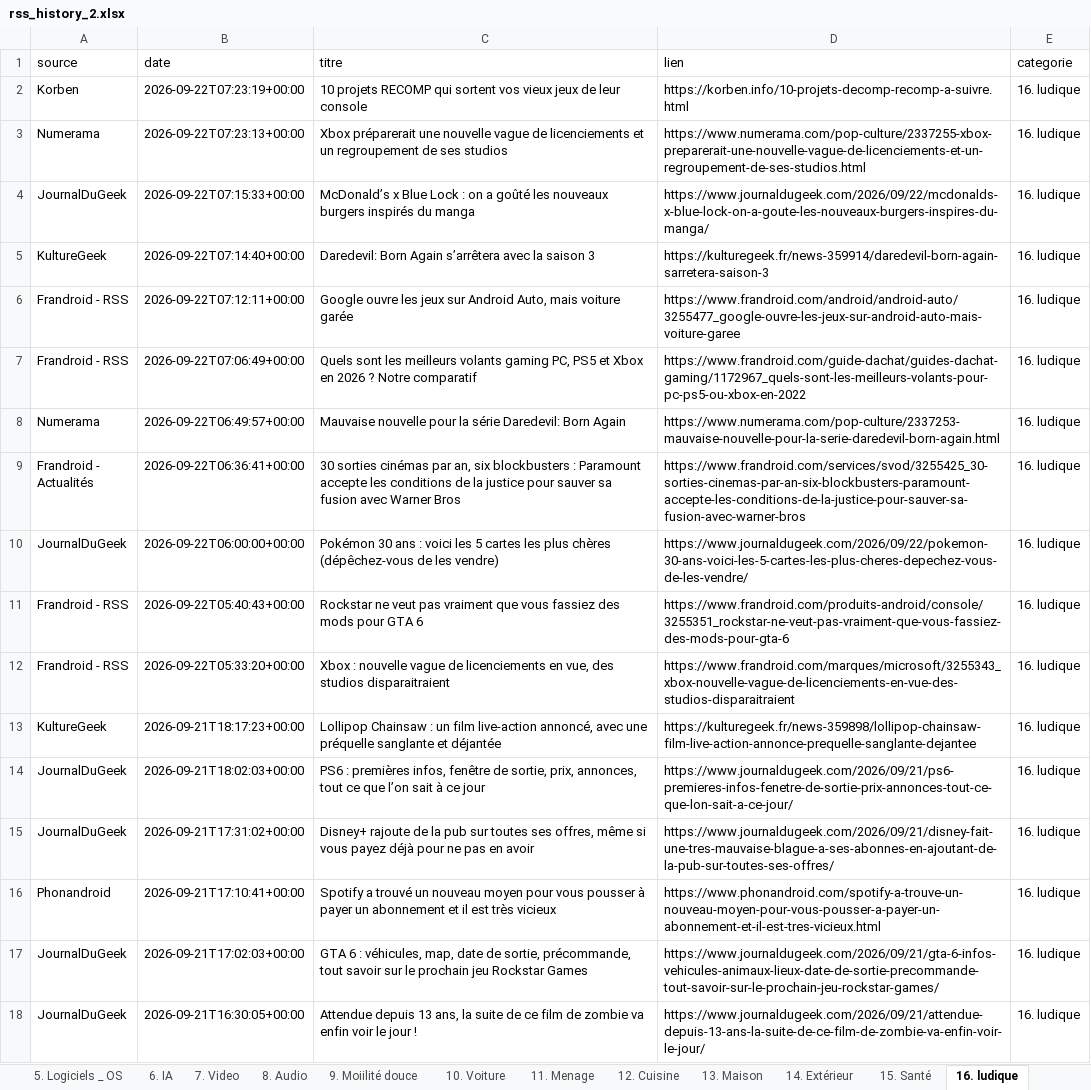
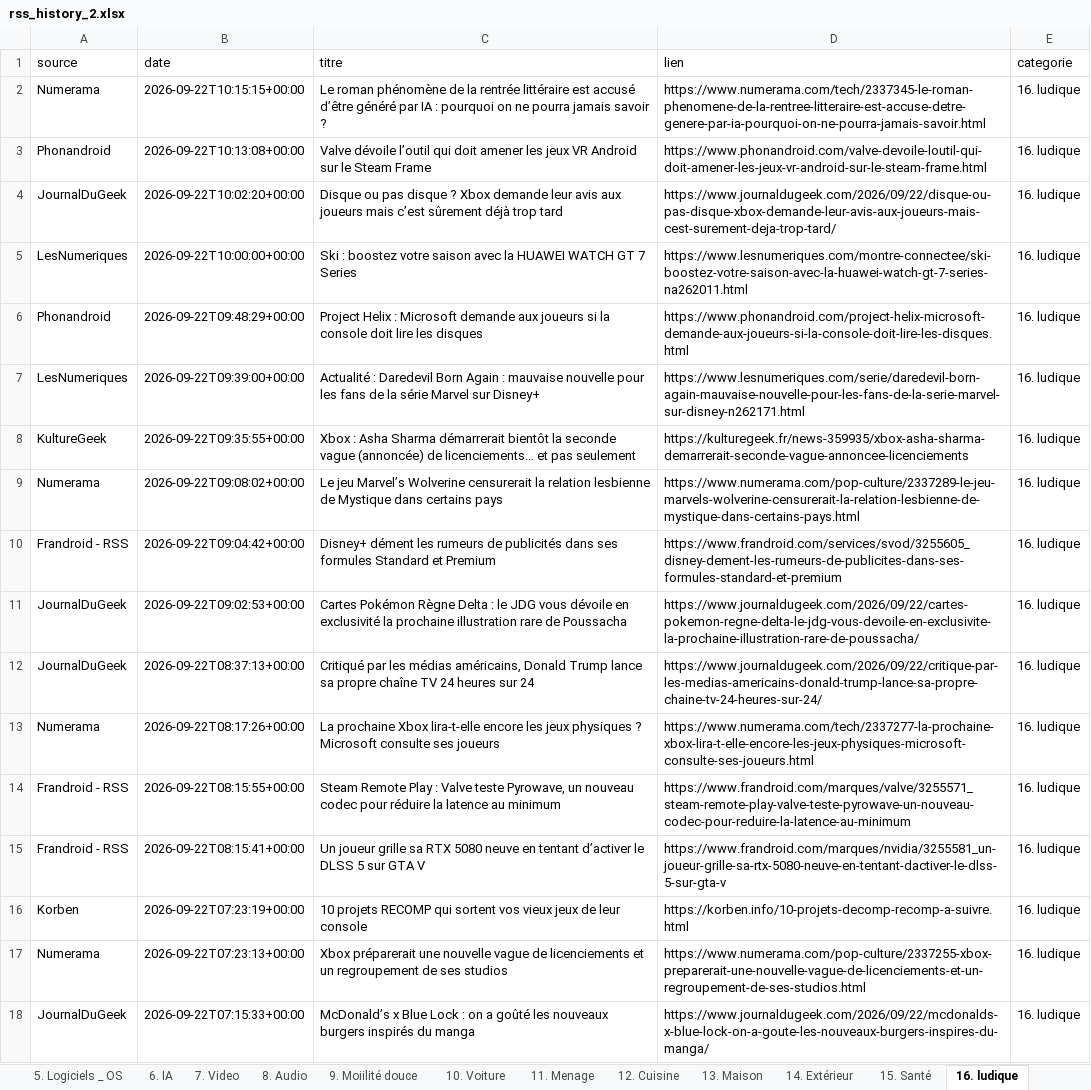
Before and after one commit to djhadef-star/rss-categories, an Excel workbook: output/rss_history_2.xlsx, sheet 16. ludique, drawn as a sheet; only a part is shown; the shorter side is filled out with more unchanged rows; values as stored, in another font and other column widths than the file's, no borders; the diff names each change by its address in the sheet, - before the commit and + after, or states it on an @@ line.

```diff
--- a/output/rss_history_2.xlsx (sheet 16. ludique)
+++ b/output/rss_history_2.xlsx (sheet 16. ludique)
+row 2: Numerama | 2026-09-22T10:15:15+00:00 | Le roman phénomène de la rentrée littéraire est accusé d’être généré par IA : pourquoi on ne pourra jamais savoir ? | https://www.numerama.com/tech/2337345-le-roman-phenomene-de-la-rentree-litteraire-est-accuse-detre-genere-par-ia-pourquoi-on-ne-pourra-jamais-savoir.html | 16. ludique
+row 3: Phonandroid | 2026-09-22T10:13:08+00:00 | Valve dévoile l’outil qui doit amener les jeux VR Android sur le Steam Frame | https://www.phonandroid.com/valve-devoile-loutil-qui-doit-amener-les-jeux-vr-android-sur-le-steam-frame.html | 16. ludique
+row 4: JournalDuGeek | 2026-09-22T10:02:20+00:00 | Disque ou pas disque ? Xbox demande leur avis aux joueurs mais c’est sûrement déjà trop tard | https://www.journaldugeek.com/2026/09/22/disque-ou-pas-disque-xbox-demande-leur-avis-aux-joueurs-mais-cest-surement-deja-trop-tard/ | 16. ludique
+row 5: LesNumeriques | 2026-09-22T10:00:00+00:00 | Ski : boostez votre saison avec la HUAWEI WATCH GT 7 Series | https://www.lesnumeriques.com/montre-connectee/ski-boostez-votre-saison-avec-la-huawei-watch-gt-7-series-na262011.html | 16. ludique
+row 6: Phonandroid | 2026-09-22T09:48:29+00:00 | Project Helix : Microsoft demande aux joueurs si la console doit lire les disques | https://www.phonandroid.com/project-helix-microsoft-demande-aux-joueurs-si-la-console-doit-lire-les-disques.html | 16. ludique
+row 7: LesNumeriques | 2026-09-22T09:39:00+00:00 | Actualité : Daredevil Born Again : mauvaise nouvelle pour les fans de la série Marvel sur Disney+ | https://www.lesnumeriques.com/serie/daredevil-born-again-mauvaise-nouvelle-pour-les-fans-de-la-serie-marvel-sur-disney-n262171.html | 16. ludique
+row 8: KultureGeek | 2026-09-22T09:35:55+00:00 | Xbox : Asha Sharma démarrerait bientôt la seconde vague (annoncée) de licenciements… et pas seulement | https://kulturegeek.fr/news-359935/xbox-asha-sharma-demarrerait-seconde-vague-annoncee-licenciements | 16. ludique
+row 9: Numerama | 2026-09-22T09:08:02+00:00 | Le jeu Marvel’s Wolverine censurerait la relation lesbienne de Mystique dans certains pays | https://www.numerama.com/pop-culture/2337289-le-jeu-marvels-wolverine-censurerait-la-relation-lesbienne-de-mystique-dans-certains-pays.html | 16. ludique
+row 10: Frandroid - RSS | 2026-09-22T09:04:42+00:00 | Disney+ dément les rumeurs de publicités dans ses formules Standard et Premium | https://www.frandroid.com/services/svod/3255605_disney-dement-les-rumeurs-de-publicites-dans-ses-formules-standard-et-premium | 16. ludique
+row 11: JournalDuGeek | 2026-09-22T09:02:53+00:00 | Cartes Pokémon Règne Delta : le JDG vous dévoile en exclusivité la prochaine illustration rare de Poussacha | https://www.journaldugeek.com/2026/09/22/cartes-pokemon-regne-delta-le-jdg-vous-devoile-en-exclusivite-la-prochaine-illustration-rare-de-poussacha/ | 16. ludique
+row 12: JournalDuGeek | 2026-09-22T08:37:13+00:00 | Critiqué par les médias américains, Donald Trump lance sa propre chaîne TV 24 heures sur 24 | https://www.journaldugeek.com/2026/09/22/critique-par-les-medias-americains-donald-trump-lance-sa-propre-chaine-tv-24-heures-sur-24/ | 16. ludique
+row 13: Numerama | 2026-09-22T08:17:26+00:00 | La prochaine Xbox lira-t-elle encore les jeux physiques ? Microsoft consulte ses joueurs | https://www.numerama.com/tech/2337277-la-prochaine-xbox-lira-t-elle-encore-les-jeux-physiques-microsoft-consulte-ses-joueurs.html | 16. ludique
+row 14: Frandroid - RSS | 2026-09-22T08:15:55+00:00 | Steam Remote Play : Valve teste Pyrowave, un nouveau codec pour réduire la latence au minimum | https://www.frandroid.com/marques/valve/3255571_steam-remote-play-valve-teste-pyrowave-un-nouveau-codec-pour-reduire-la-latence-au-minimum | 16. ludique
+row 15: Frandroid - RSS | 2026-09-22T08:15:41+00:00 | Un joueur grille sa RTX 5080 neuve en tentant d’activer le DLSS 5 sur GTA V | https://www.frandroid.com/marques/nvidia/3255581_un-joueur-grille-sa-rtx-5080-neuve-en-tentant-dactiver-le-dlss-5-sur-gta-v | 16. ludique
```
Also changed, not shown: sheet Tous_les_articles, sheet NON_CLASSE, sheet 20. Sponso, sheet 6. IA, sheet 17. actu jur et pol, sheet 8. Audio, 9 more sheets, output/rss_history.xlsx, 2 other files.
